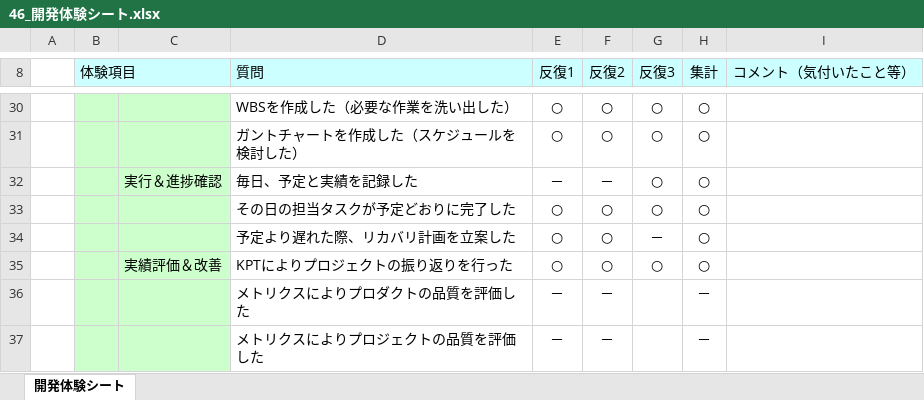
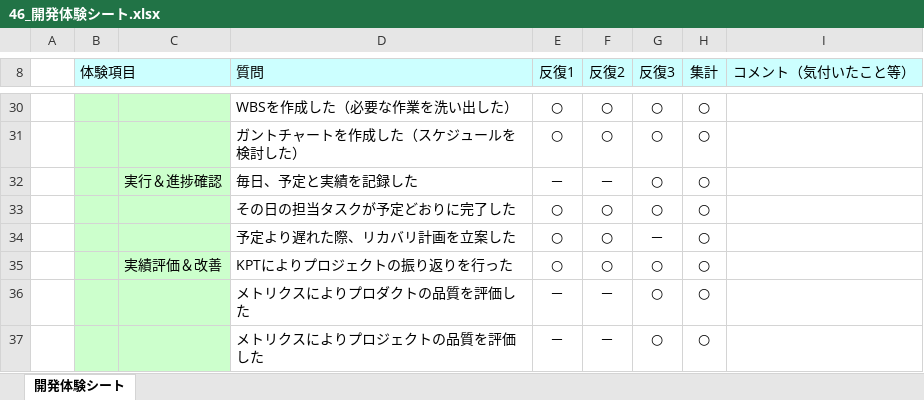
Before and after one commit to TakedaMasashi46/Team5, an Excel workbook: 06_振り返り/46_開発体験シート.xlsx, sheet 開発体験シート, drawn as a sheet; only a part is shown, gaps mark what is left out; values as stored, in another font and other column widths than the file's, no borders; charts and pictures not drawn; the diff names each change by its address in the sheet, - before the commit and + after, or states it on an @@ line.

Commit message:
シート変更

```diff
--- a/06_振り返り/46_開発体験シート.xlsx (sheet 開発体験シート)
+++ b/06_振り返り/46_開発体験シート.xlsx (sheet 開発体験シート)
-G36:G37 (反復3): (empty)
+G36:G37 (反復3): ○
-H36:H37 (集計): －
+H36:H37 (集計): ○
```
